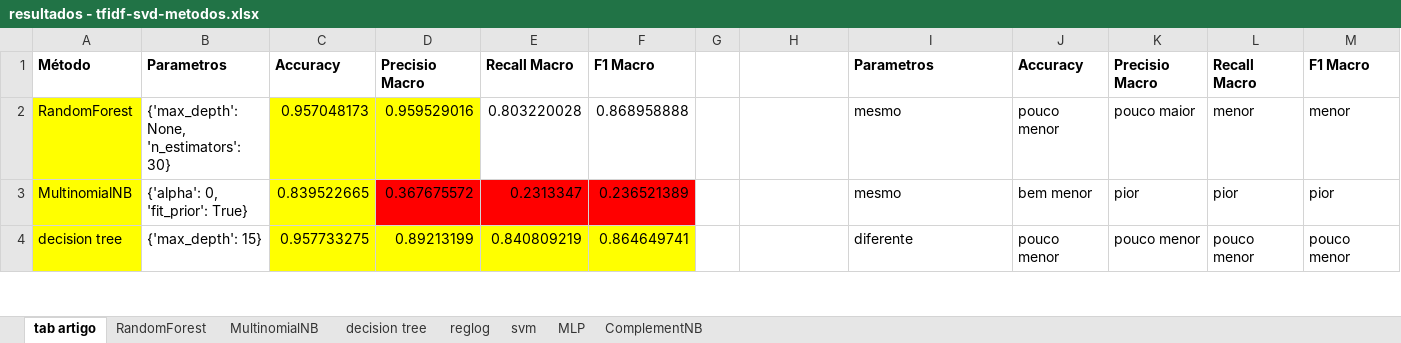
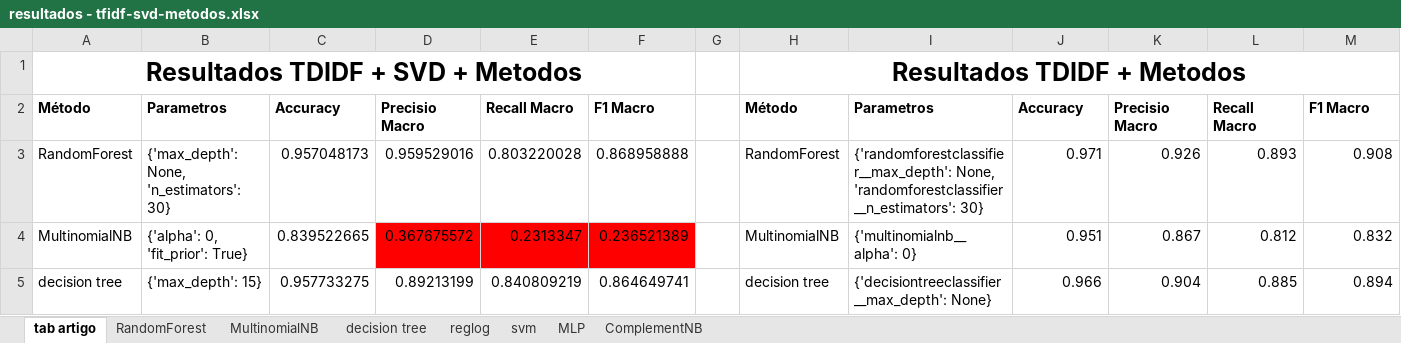
Before and after one commit to fcas/mobility-analysis, an Excel workbook: scripts/resultados/resultados - tfidf-svd-metodos.xlsx, sheet tab artigo, drawn as a sheet; only a part is shown; values as stored, in another font and other column widths than the file's, no borders; addresses are those after the commit; rows hold the shown columns only; the diff covers the shown part only; the diff names each change by its address in the sheet, - before the commit and + after, or states it on an @@ line.

Commit message:
experimentos tfidf - svf - metodos e resultados

```diff
--- a/scripts/resultados/resultados - tfidf-svd-metodos.xlsx (sheet tab artigo)
+++ b/scripts/resultados/resultados - tfidf-svd-metodos.xlsx (sheet tab artigo)
+row 1: Resultados TDIDF + SVD + Metodos |  |  |  |  |  |  | Resultados TDIDF + Metodos
-H2: (empty)
+H2: Método
-A3:A5 fill: #FFFF00
+A3:A5 fill: none
-C3:D3 fill: #FFFF00
+C3:D3 fill: none
-H3: (empty)
+H3: RandomForest
-I3: mesmo
+I3: {'randomforestclassifier__max_depth': None, 'randomforestclassifier__n_estimators': 30}
-J3: pouco menor
+J3: 0.971
-K3: pouco maior
+K3: 0.926
-L3: menor
+L3: 0.893
-M3: menor
+M3: 0.908
-C4 fill: #FFFF00
+C4 fill: none
-H4: (empty)
+H4: MultinomialNB
-I4: mesmo
+I4: {'multinomialnb__alpha': 0}
-J4: bem menor
+J4: 0.951
-K4: pior
+K4: 0.867
-L4: pior
+L4: 0.812
-M4: pior
+M4: 0.832
-C5:F5 fill: #FFFF00
+C5:F5 fill: none
-H5: (empty)
+H5: decision tree
-I5: diferente
+I5: {'decisiontreeclassifier__max_depth': None}
-J5: pouco menor
+J5: 0.966
-K5: pouco menor
+K5: 0.904
-L5: pouco menor
+L5: 0.885
-M5: pouco menor
+M5: 0.894
```
Also changed, not shown: 29 edited cells and cell formats elsewhere in this sheet, sheet reglog, 3 other files.
